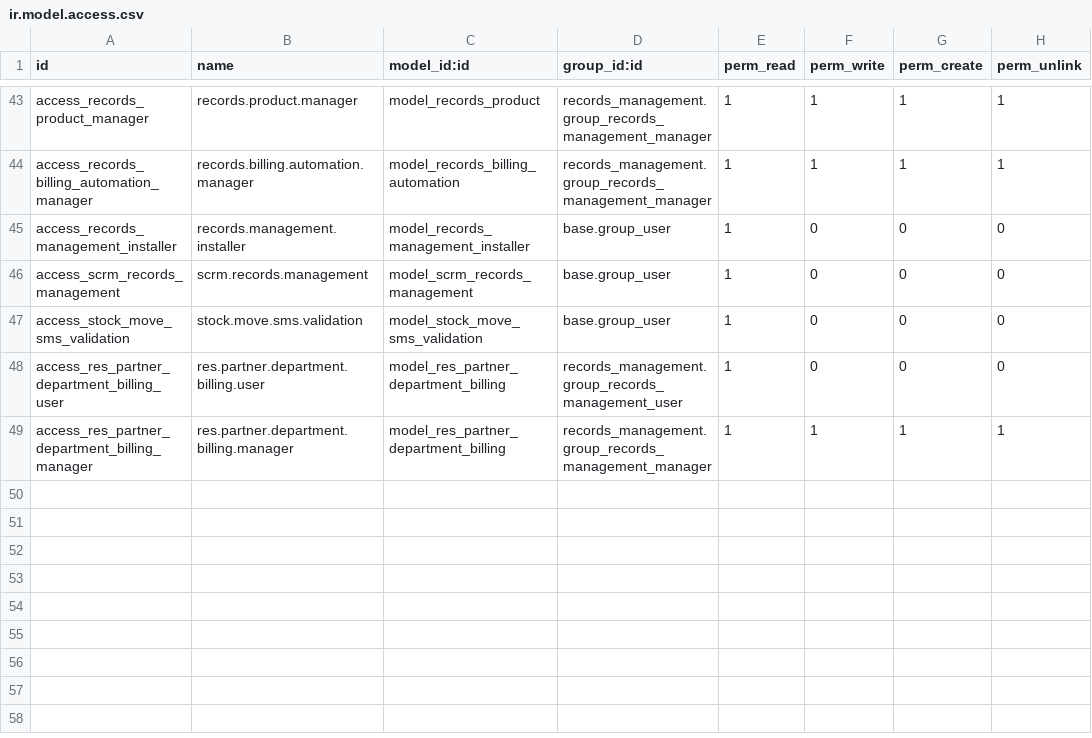
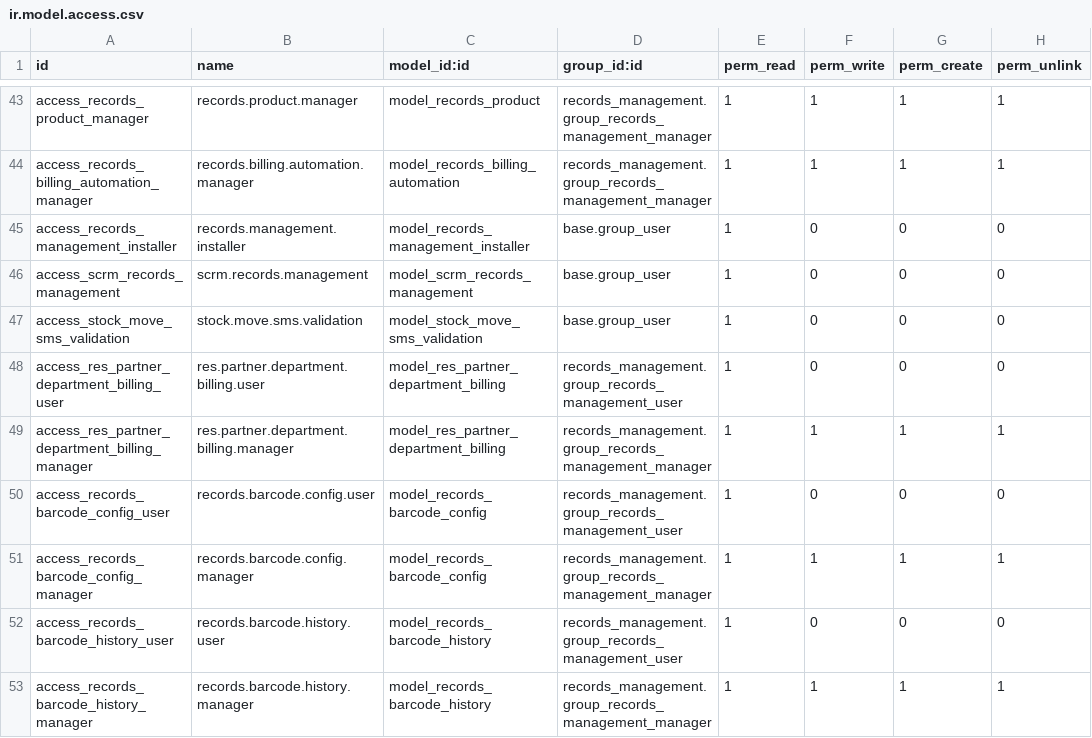
Before and after one commit to John75SunCity/ssh-git-github.com-odoo-odoo.git-18.0, a CSV file: records_management/security/ir.model.access.csv, drawn as a sheet; only a part is shown, gaps mark what is left out; the diff names each change by its address in the sheet, - before the commit and + after, or states it on an @@ line.

Commit message:
feat: Implement O'Neil Stratus Compatibility Report and Enhancement Summary
- Added comprehensive compatibility report for the Records Management module with O'Neil Stratus features, detailing key enhancements in container management, service management, billing, barcode configuration, and user interface improvements.
- Created an enhancement summary document outlining the enhancements made to achieve parity with O'Neil Stratus capabilities.
- Developed a demo script to showcase enhanced features, including box management, service management, barcode configuration, and billing capabilities.
- Introduced new XML views for barcode configuration and history tracking, enhancing user interaction and data management.

```diff
--- a/records_management/security/ir.model.access.csv
+++ b/records_management/security/ir.model.access.csv
+row 50: access_records_barcode_config_user | records.barcode.config.user | model_records_barcode_config | records_management.group_records_management_user | 1 | 0 | 0 | 0
+row 51: access_records_barcode_config_manager | records.barcode.config.manager | model_records_barcode_config | records_management.group_records_management_manager | 1 | 1 | 1 | 1
+row 52: access_records_barcode_history_user | records.barcode.history.user | model_records_barcode_history | records_management.group_records_management_user | 1 | 0 | 0 | 0
+row 53: access_records_barcode_history_manager | records.barcode.history.manager | model_records_barcode_history | records_management.group_records_management_manager | 1 | 1 | 1 | 1
```
Also changed, not shown: 8 other files.
